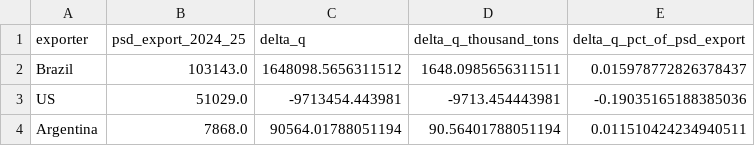
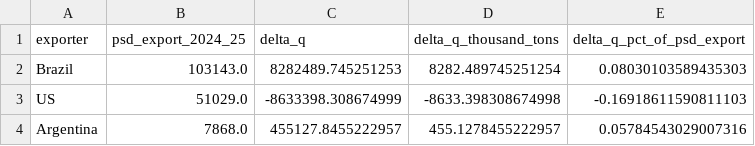
Before and after one commit to star1sakura/apmcm_q1, a CSV file: output/prediction_results/industry_impact_psd_export_basis.csv, drawn as a sheet.

```diff
--- a/output/prediction_results/industry_impact_psd_export_basis.csv
+++ b/output/prediction_results/industry_impact_psd_export_basis.csv
@@ -1,4 +1,4 @@
 exporter,psd_export_2024_25,delta_q,delta_q_thousand_tons,delta_q_pct_of_psd_export
-Brazil,103143.0,1648098.5656311512,1648.0985656311511,0.015978772826378437
-US,51029.0,-9713454.443981,-9713.454443981,-0.19035165188385036
-Argentina,7868.0,90564.01788051194,90.56401788051194,0.011510424234940511
+Brazil,103143.0,8282489.745251253,8282.489745251254,0.08030103589435303
+US,51029.0,-8633398.308674999,-8633.398308674998,-0.16918611590811103
+Argentina,7868.0,455127.8455222957,455.1278455222957,0.05784543029007316
```
Also changed, not shown: output/prediction_results/prediction_results_scenario1.csv, output/prediction_results/prediction_results_scenario2.csv, 10 other files.
